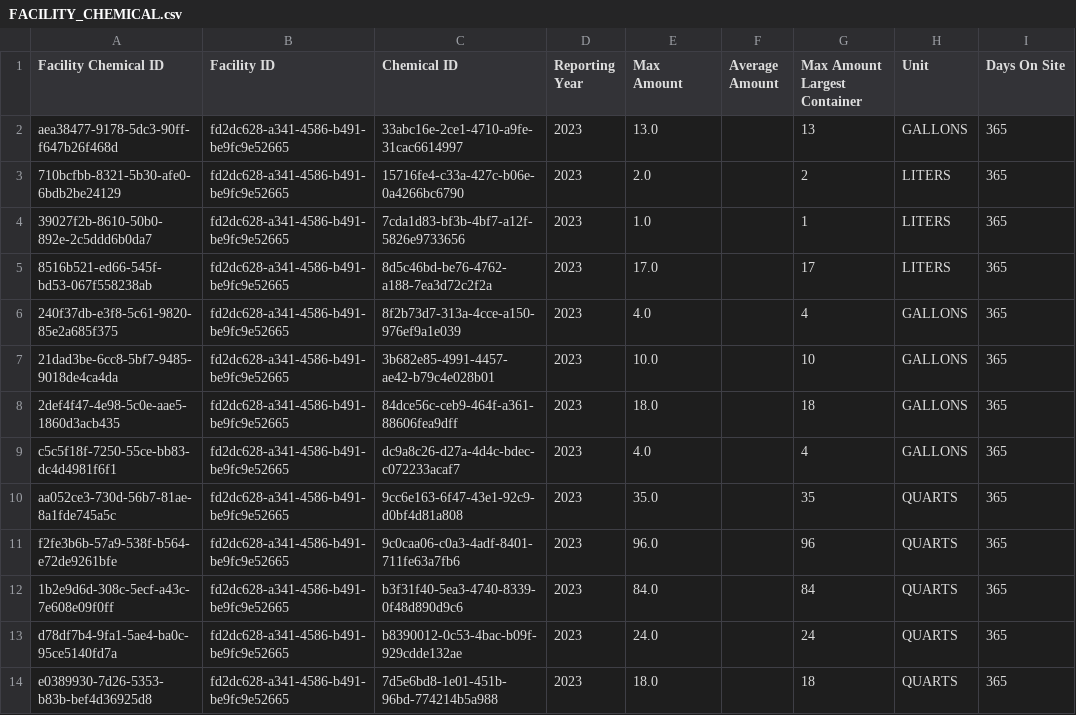
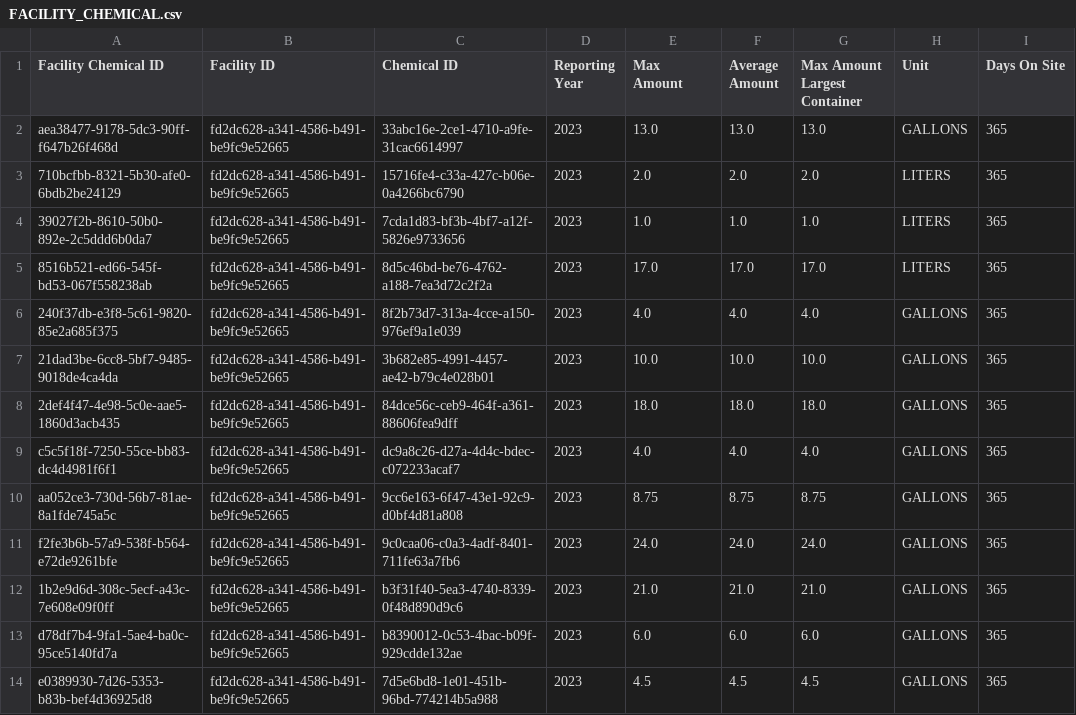
Before and after one commit to Encamp/comply-auto-ingest-23, a CSV file: vista/FACILITY_CHEMICAL.csv, drawn as a sheet; only a part is shown; the diff covers the shown part only; the diff names each change by its address in the sheet, - before the commit and + after, or states it on an @@ line.

```diff
--- a/vista/FACILITY_CHEMICAL.csv
+++ b/vista/FACILITY_CHEMICAL.csv
-F2 (Average Amount): (empty)
+F2 (Average Amount): 13.0
-G2 (Max Amount Largest Container): 13
+G2 (Max Amount Largest Container): 13.0
-F3 (Average Amount): (empty)
+F3 (Average Amount): 2.0
-G3 (Max Amount Largest Container): 2
+G3 (Max Amount Largest Container): 2.0
-F4 (Average Amount): (empty)
+F4 (Average Amount): 1.0
-G4 (Max Amount Largest Container): 1
+G4 (Max Amount Largest Container): 1.0
-F5 (Average Amount): (empty)
+F5 (Average Amount): 17.0
-G5 (Max Amount Largest Container): 17
+G5 (Max Amount Largest Container): 17.0
-F6 (Average Amount): (empty)
+F6 (Average Amount): 4.0
-G6 (Max Amount Largest Container): 4
+G6 (Max Amount Largest Container): 4.0
-F7 (Average Amount): (empty)
+F7 (Average Amount): 10.0
-G7 (Max Amount Largest Container): 10
+G7 (Max Amount Largest Container): 10.0
-F8 (Average Amount): (empty)
+F8 (Average Amount): 18.0
-G8 (Max Amount Largest Container): 18
+G8 (Max Amount Largest Container): 18.0
-F9 (Average Amount): (empty)
+F9 (Average Amount): 4.0
-G9 (Max Amount Largest Container): 4
+G9 (Max Amount Largest Container): 4.0
-E10 (Max Amount): 35.0
+E10 (Max Amount): 8.75
-F10 (Average Amount): (empty)
+F10 (Average Amount): 8.75
-G10 (Max Amount Largest Container): 35
+G10 (Max Amount Largest Container): 8.75
-H10:H14 (Unit): QUARTS
+H10:H14 (Unit): GALLONS
-E11 (Max Amount): 96.0
+E11 (Max Amount): 24.0
-F11 (Average Amount): (empty)
+F11 (Average Amount): 24.0
-G11 (Max Amount Largest Container): 96
+G11 (Max Amount Largest Container): 24.0
-E12 (Max Amount): 84.0
+E12 (Max Amount): 21.0
-F12 (Average Amount): (empty)
+F12 (Average Amount): 21.0
-G12 (Max Amount Largest Container): 84
+G12 (Max Amount Largest Container): 21.0
-E13 (Max Amount): 24.0
+E13 (Max Amount): 6.0
-F13 (Average Amount): (empty)
+F13 (Average Amount): 6.0
-G13 (Max Amount Largest Container): 24
+G13 (Max Amount Largest Container): 6.0
-E14 (Max Amount): 18.0
+E14 (Max Amount): 4.5
-F14 (Average Amount): (empty)
+F14 (Average Amount): 4.5
-G14 (Max Amount Largest Container): 18
+G14 (Max Amount Largest Container): 4.5
```
Also changed, not shown: 29 edited cells elsewhere in this file, vista/FACILITY_CHEMICAL_STORAGE_LOCATION.csv.
